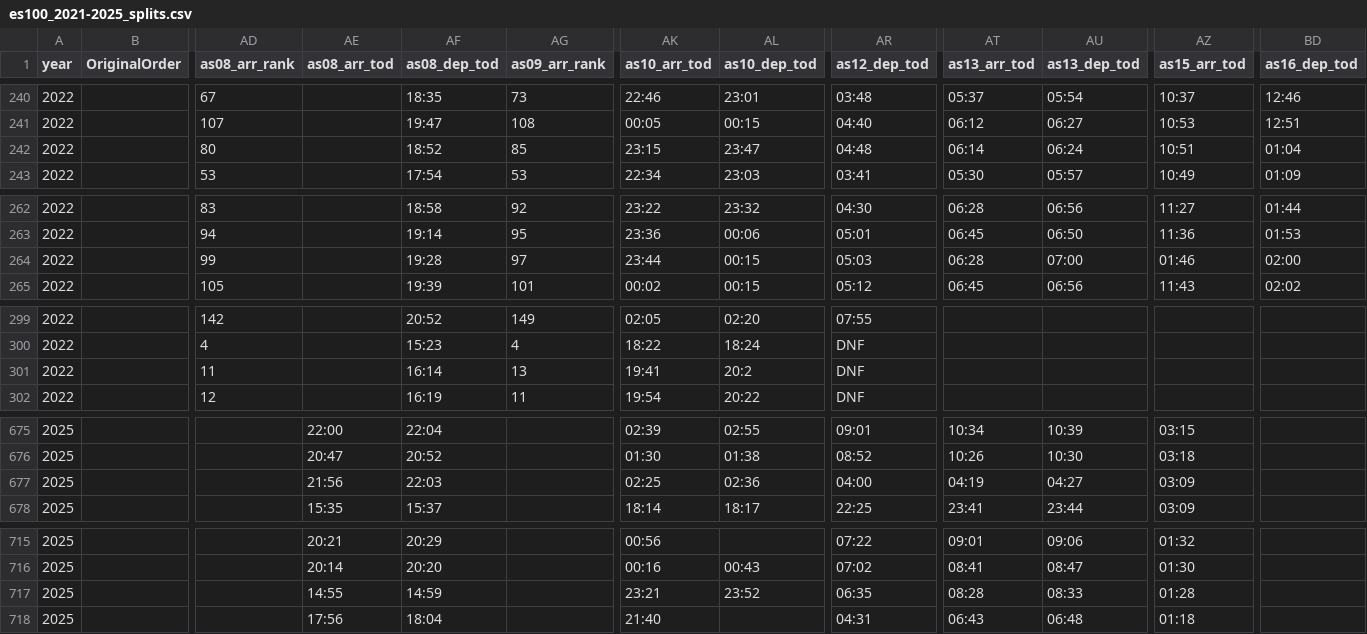
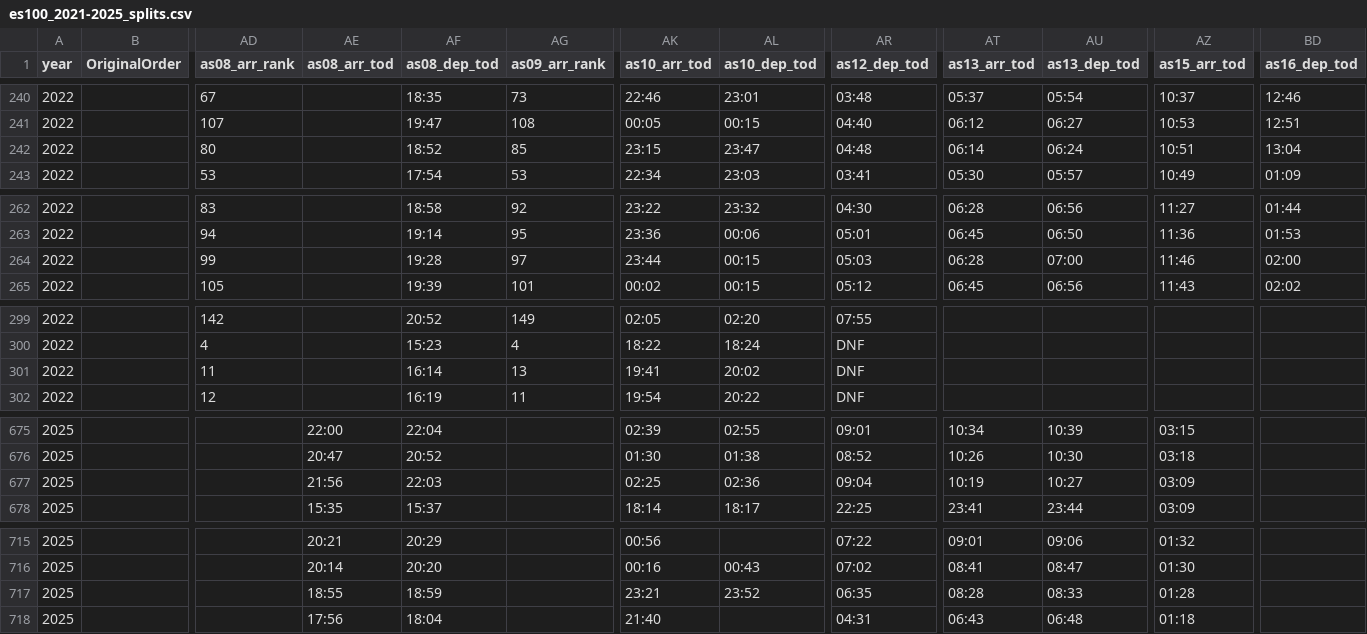
Before and after one commit to elShambler/es100-race-prediction, a CSV file: data/01_raw/es100_2021-2025_splits.csv, drawn as a sheet; only a part is shown, gaps mark what is left out; the diff covers the shown part only; the diff names each change by its address in the sheet, - before the commit and + after, or states it on an @@ line.

Commit message:
fix: updating input data to fix transcription errors

```diff
--- a/data/01_raw/es100_2021-2025_splits.csv
+++ b/data/01_raw/es100_2021-2025_splits.csv
-BD242 (as16_dep_tod): 01:04
+BD242 (as16_dep_tod): 13:04
-AZ264 (as15_arr_tod): 01:46
+AZ264 (as15_arr_tod): 11:46
-AL301 (as10_dep_tod): 20:2
+AL301 (as10_dep_tod): 20:02
-AR677 (as12_dep_tod): 04:00
+AR677 (as12_dep_tod): 09:04
-AT677 (as13_arr_tod): 04:19
+AT677 (as13_arr_tod): 10:19
-AU677 (as13_dep_tod): 04:27
+AU677 (as13_dep_tod): 10:27
-AE717 (as08_arr_tod): 14:55
+AE717 (as08_arr_tod): 18:55
-AF717 (as08_dep_tod): 14:59
+AF717 (as08_dep_tod): 18:59
```
Also changed, not shown: 3 edited cells elsewhere in this file.
